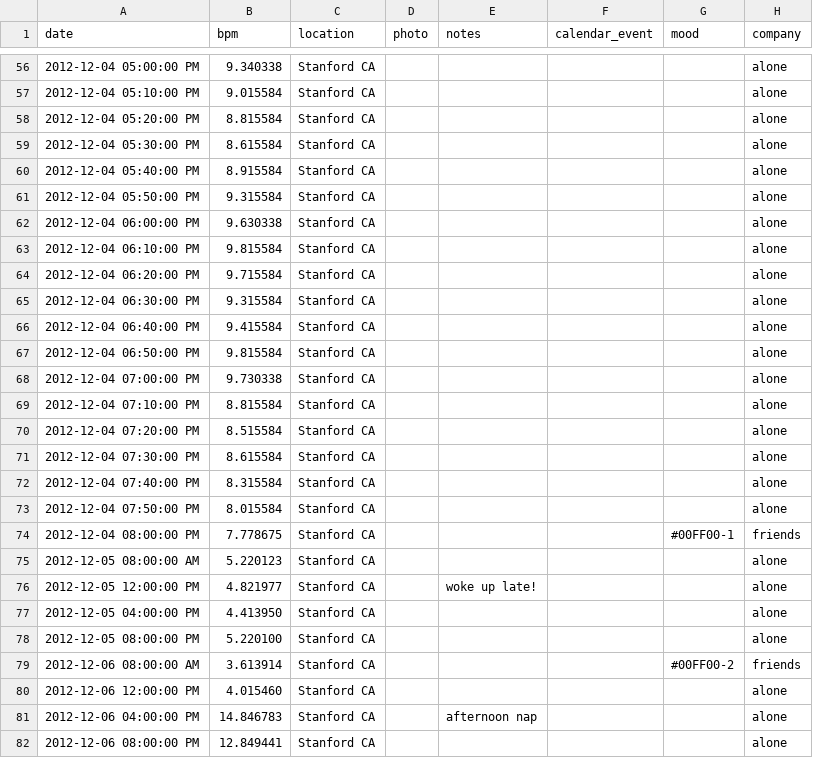
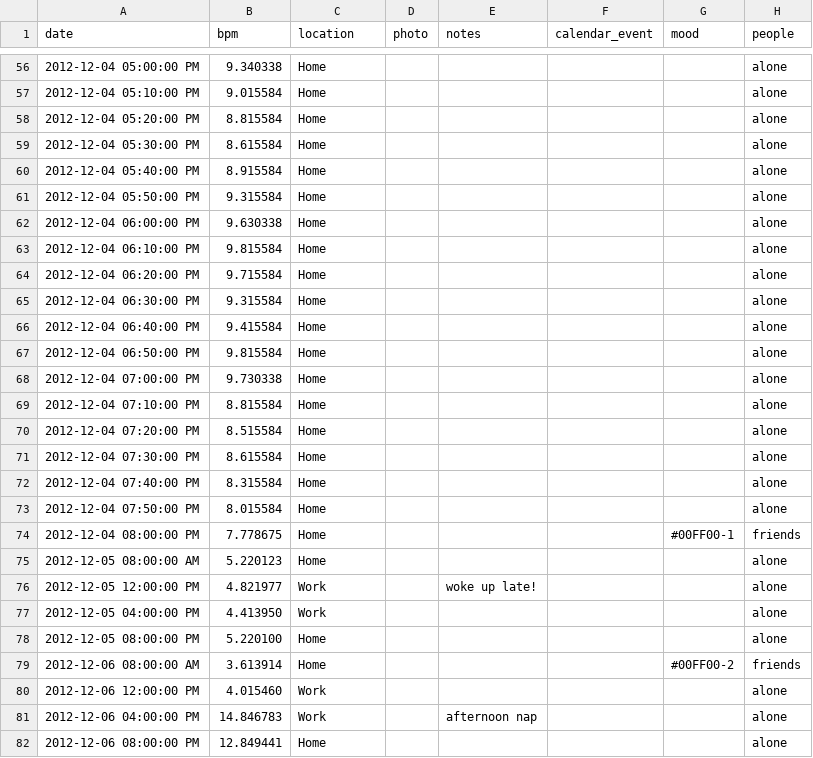
Before and after one commit to alvinkheng/CS448BProject, a CSV file: sampleData.csv, drawn as a sheet; only a part is shown, gaps mark what is left out; the diff covers the shown part only.

```diff
--- a/sampleData.csv
+++ b/sampleData.csv
@@ -1 +1 @@
-date,bpm,location,photo,notes,calendar_event,mood,company
+date,bpm,location,photo,notes,calendar_event,mood,people
@@ -56,27 +56,27 @@ date,bpm,location,photo,notes,calendar_event,mood,company
-2012-12-04 05:00:00 PM,9.340338,Stanford CA,,,,,alone
-2012-12-04 05:10:00 PM,9.015584,Stanford CA,,,,,alone
-2012-12-04 05:20:00 PM,8.815584,Stanford CA,,,,,alone
-2012-12-04 05:30:00 PM,8.615584,Stanford CA,,,,,alone
-2012-12-04 05:40:00 PM,8.915584,Stanford CA,,,,,alone
-2012-12-04 05:50:00 PM,9.315584,Stanford CA,,,,,alone
-2012-12-04 06:00:00 PM,9.630338,Stanford CA,,,,,alone
-2012-12-04 06:10:00 PM,9.815584,Stanford CA,,,,,alone
-2012-12-04 06:20:00 PM,9.715584,Stanford CA,,,,,alone
-2012-12-04 06:30:00 PM,9.315584,Stanford CA,,,,,alone
-2012-12-04 06:40:00 PM,9.415584,Stanford CA,,,,,alone
-2012-12-04 06:50:00 PM,9.815584,Stanford CA,,,,,alone
-2012-12-04 07:00:00 PM,9.730338,Stanford CA,,,,,alone
-2012-12-04 07:10:00 PM,8.815584,Stanford CA,,,,,alone
-2012-12-04 07:20:00 PM,8.515584,Stanford CA,,,,,alone
-2012-12-04 07:30:00 PM,8.615584,Stanford CA,,,,,alone
-2012-12-04 07:40:00 PM,8.315584,Stanford CA,,,,,alone
-2012-12-04 07:50:00 PM,8.015584,Stanford CA,,,,,alone
-2012-12-04 08:00:00 PM,7.778675,Stanford CA,,,,#00FF00-1,friends
-2012-12-05 08:00:00 AM,5.220123,Stanford CA,,,,,alone
-2012-12-05 12:00:00 PM,4.821977,Stanford CA,,woke up late!,,,alone
-2012-12-05 04:00:00 PM,4.413950,Stanford CA,,,,,alone
-2012-12-05 08:00:00 PM,5.220100,Stanford CA,,,,,alone
-2012-12-06 08:00:00 AM,3.613914,Stanford CA,,,,#00FF00-2,friends
-2012-12-06 12:00:00 PM,4.015460,Stanford CA,,,,,alone
-2012-12-06 04:00:00 PM,14.846783,Stanford CA,,afternoon nap,,,alone
-2012-12-06 08:00:00 PM,12.849441,Stanford CA,,,,,alone
+2012-12-04 05:00:00 PM,9.340338,Home,,,,,alone
+2012-12-04 05:10:00 PM,9.015584,Home,,,,,alone
+2012-12-04 05:20:00 PM,8.815584,Home,,,,,alone
+2012-12-04 05:30:00 PM,8.615584,Home,,,,,alone
+2012-12-04 05:40:00 PM,8.915584,Home,,,,,alone
+2012-12-04 05:50:00 PM,9.315584,Home,,,,,alone
+2012-12-04 06:00:00 PM,9.630338,Home,,,,,alone
+2012-12-04 06:10:00 PM,9.815584,Home,,,,,alone
+2012-12-04 06:20:00 PM,9.715584,Home,,,,,alone
+2012-12-04 06:30:00 PM,9.315584,Home,,,,,alone
+2012-12-04 06:40:00 PM,9.415584,Home,,,,,alone
+2012-12-04 06:50:00 PM,9.815584,Home,,,,,alone
+2012-12-04 07:00:00 PM,9.730338,Home,,,,,alone
+2012-12-04 07:10:00 PM,8.815584,Home,,,,,alone
+2012-12-04 07:20:00 PM,8.515584,Home,,,,,alone
+2012-12-04 07:30:00 PM,8.615584,Home,,,,,alone
+2012-12-04 07:40:00 PM,8.315584,Home,,,,,alone
+2012-12-04 07:50:00 PM,8.015584,Home,,,,,alone
+2012-12-04 08:00:00 PM,7.778675,Home,,,,#00FF00-1,friends
+2012-12-05 08:00:00 AM,5.220123,Home,,,,,alone
+2012-12-05 12:00:00 PM,4.821977,Work,,woke up late!,,,alone
+2012-12-05 04:00:00 PM,4.413950,Work,,,,,alone
+2012-12-05 08:00:00 PM,5.220100,Home,,,,,alone
+2012-12-06 08:00:00 AM,3.613914,Home,,,,#00FF00-2,friends
+2012-12-06 12:00:00 PM,4.015460,Work,,,,,alone
+2012-12-06 04:00:00 PM,14.846783,Work,,afternoon nap,,,alone
+2012-12-06 08:00:00 PM,12.849441,Home,,,,,alone
```
Also changed, not shown: 58 edited cells elsewhere in this file, 4 other files.
